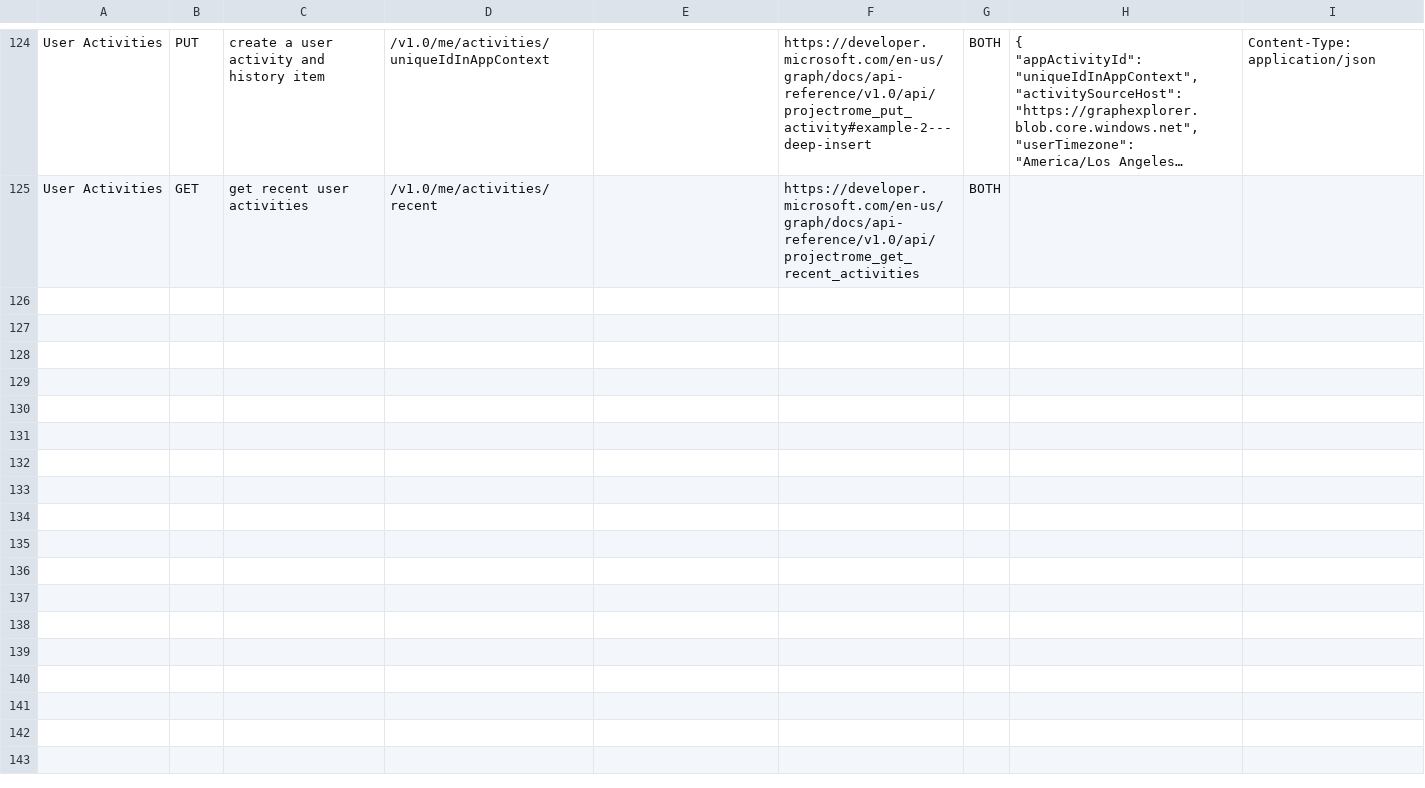
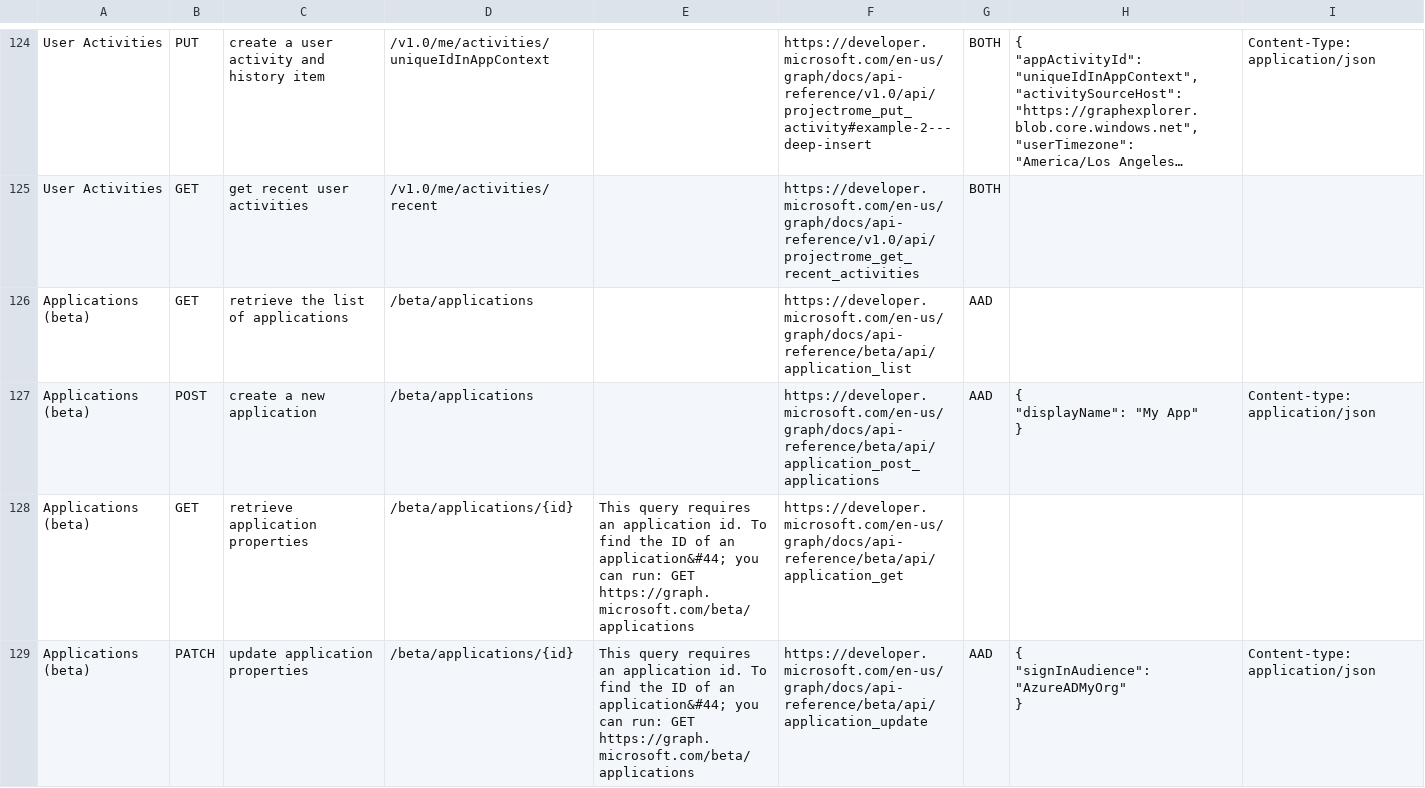
Before and after one commit to microsoftgraph/microsoft-graph-explorer, a CSV file: sample-queries.csv, drawn as a sheet; only a part is shown, gaps mark what is left out; long unchanged cells end in …; ↵ is a line break in a cell; the diff covers the shown part only; the diff names each change by its address in the sheet, - before the commit and + after, or states it on an @@ line.

Commit message:
Added Applications operations

```diff
--- a/sample-queries.csv
+++ b/sample-queries.csv
+row 126: Applications (beta) | GET | retrieve the list of applications | /beta/applications |  | https://developer.microsoft.com/en-us/graph/docs/api-reference/beta/api/application_list | AAD
+row 127: Applications (beta) | POST | create a new application | /beta/applications |  | https://developer.microsoft.com/en-us/graph/docs/api-reference/beta/api/application_post_applications | AAD | { ↵ "displayName": "My App" ↵ } | Content-type: application/json
+row 128: Applications (beta) | GET | retrieve application properties | /beta/applications/{id} | This query requires an application id. To find the ID of an application&#44; you can run: GET https://graph.microsoft.com/beta/applications | https://developer.microsoft.com/en-us/graph/docs/api-reference/beta/api/application_get
+row 129: Applications (beta) | PATCH | update application properties | /beta/applications/{id} | This query requires an application id. To find the ID of an application&#44; you can run: GET https://graph.microsoft.com/beta/applications | https://developer.microsoft.com/en-us/graph/docs/api-reference/beta/api/application_update | AAD | { ↵ "signInAudience": "AzureADMyOrg" ↵ } | Content-type: application/json
```
Also changed, not shown: 3 added rows elsewhere in this file, 6 other files.
